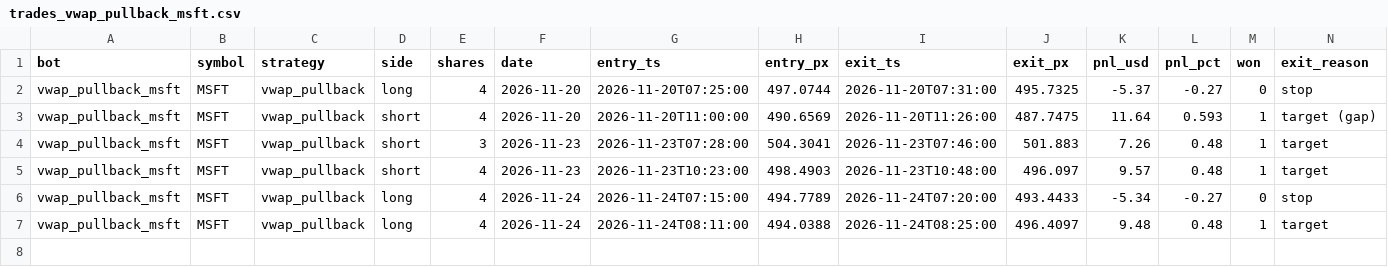
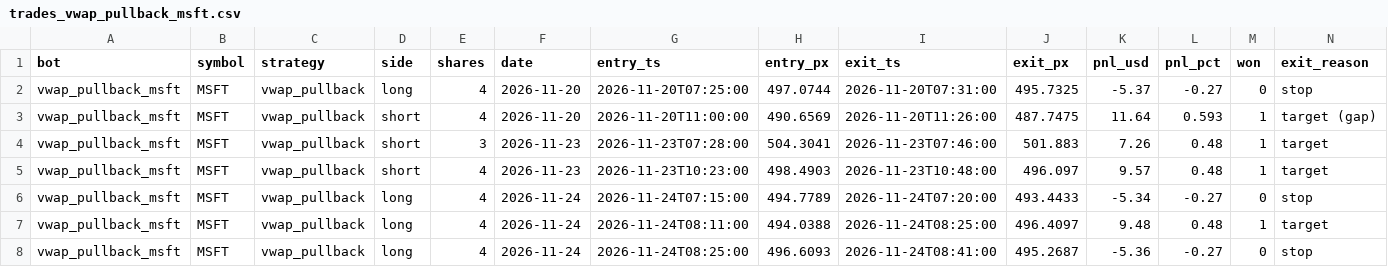
Before and after one commit to michaeldeuchar-dotcom/stock-paper-bot, a CSV file: data/trades_vwap_pullback_msft.csv, drawn as a sheet; only a part is shown; rows hold the shown columns only; the diff names each change by its address in the sheet, - before the commit and + after, or states it on an @@ line.

```diff
--- a/data/trades_vwap_pullback_msft.csv
+++ b/data/trades_vwap_pullback_msft.csv
+row 8: vwap_pullback_msft | MSFT | vwap_pullback | long | 4 | 2026-11-24 | 2026-11-24T08:25:00 | 496.6093 | 2026-11-24T08:41:00 | 495.2687 | -5.36 | -0.27 | 0 | stop
```
Also changed, not shown: data/trades_rel_strength_wmt.csv, data/trades_trend_pullback_cat.csv, 3 other files.
